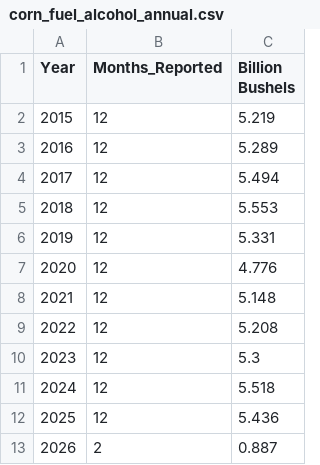
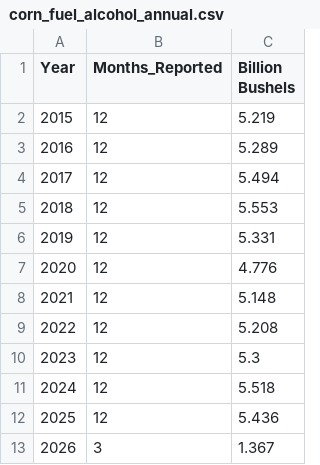
Before and after one commit to hruck/growthenergy-dashboard-data, a CSV file: agriculture/corn_fuel_alcohol_annual.csv, drawn as a sheet.

```diff
--- a/agriculture/corn_fuel_alcohol_annual.csv
+++ b/agriculture/corn_fuel_alcohol_annual.csv
@@ -12,2 +12,2 @@ Year,Months_Reported,Billion Bushels
 2025,12,5.436
-2026,2,0.887
+2026,3,1.367
```
Also changed, not shown: agriculture/corn_fuel_alcohol_monthly.csv.
